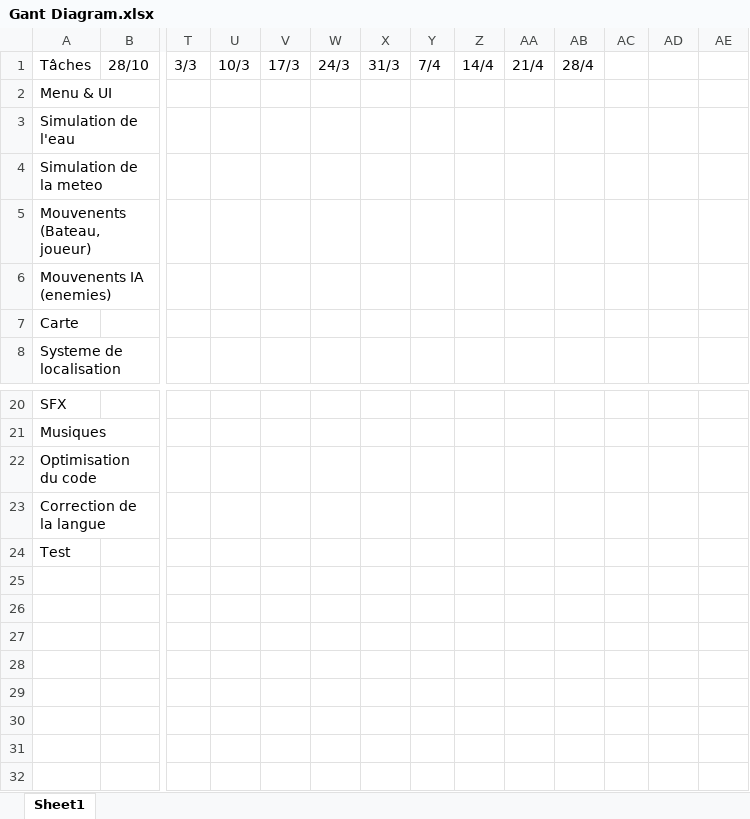
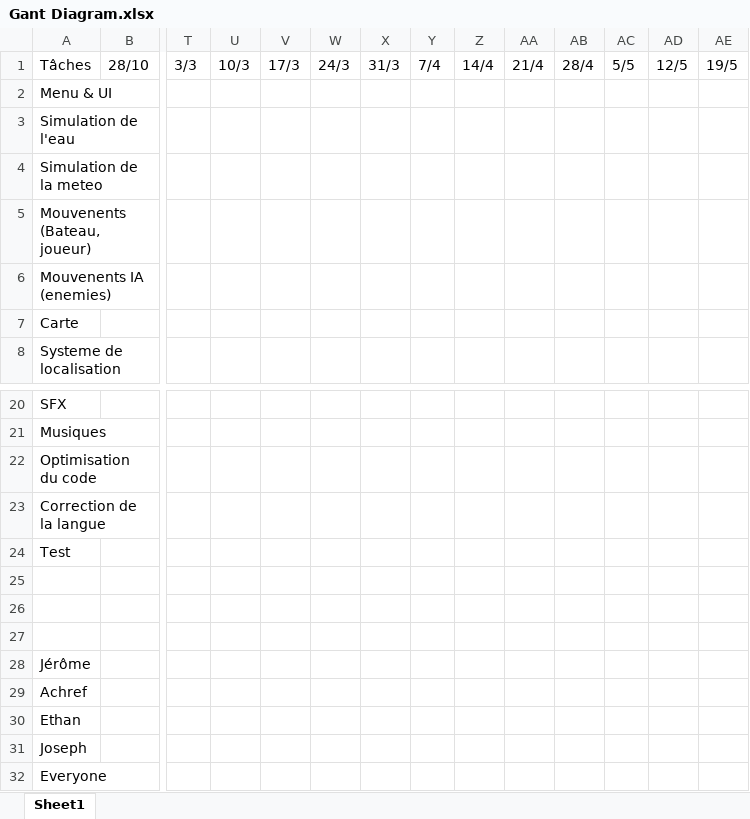
Before and after one commit to Starlight-25/An-Era-of-the-Seas, an Excel workbook: Gant Diagram.xlsx, sheet Sheet1, drawn as a sheet; only a part is shown, gaps mark what is left out; values as stored, in another font and other column widths than the file's, no cell formats; rows hold the shown columns only; the diff names each change by its address in the sheet, - before the commit and + after, or states it on an @@ line.

```diff
--- a/Gant Diagram.xlsx (sheet Sheet1)
+++ b/Gant Diagram.xlsx (sheet Sheet1)
-AC1: (empty)
+AC1: 5/5
-AD1: (empty)
+AD1: 12/5
-AE1: (empty)
+AE1: 19/5
+row 25: (empty)
+row 26: (empty)
+row 27: (empty)
+row 28: Jérôme
+row 29: Achref
+row 30: Ethan
+row 31: Joseph
+row 32: Everyone
```
Also changed, not shown: cell formats, 3 other files.
